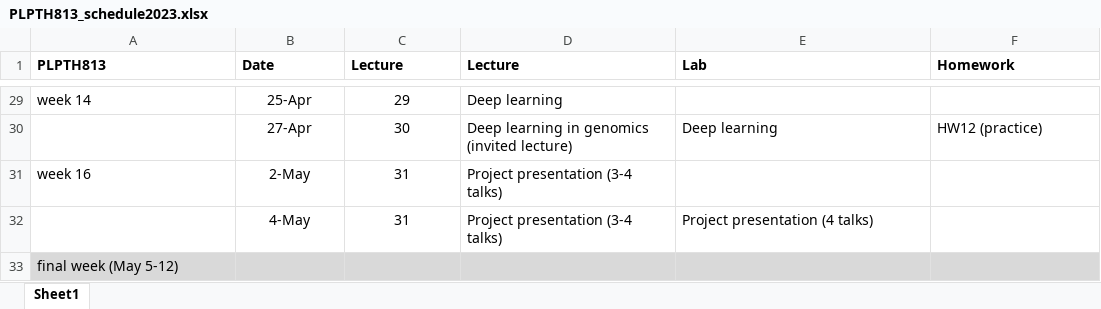
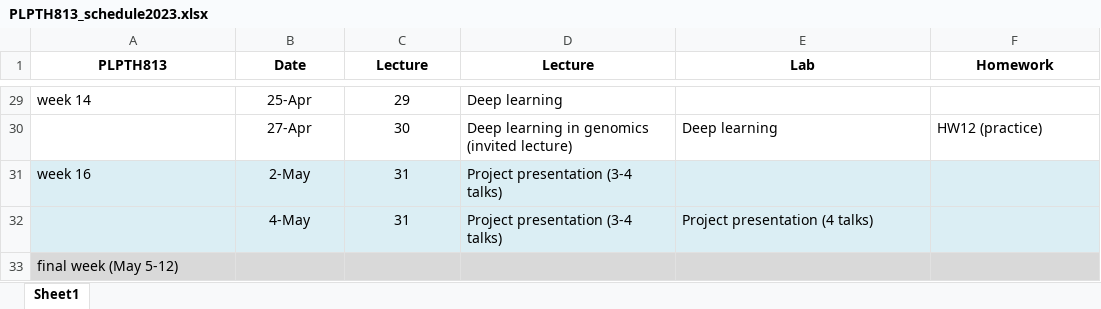
Before and after one commit to liu3zhenlab/teaching, an Excel workbook: PLPTH813Bioinformatis/2023/PLPTH813_schedule2023.xlsx, sheet Sheet1, drawn as a sheet; only a part is shown, gaps mark what is left out; values as stored, in another font and other column widths than the file's, no borders; the diff covers the shown part only; the diff names each change by its address in the sheet, - before the commit and + after, or states it on an @@ line.

```diff
--- a/PLPTH813Bioinformatis/2023/PLPTH813_schedule2023.xlsx (sheet Sheet1)
+++ b/PLPTH813Bioinformatis/2023/PLPTH813_schedule2023.xlsx (sheet Sheet1)
-A1:F1 alignment: left
+A1:F1 alignment: center
-A31:F32 fill: none
+A31:F32 fill: #DBEEF4
```
Also changed, not shown: 18 edited cells and cell formats elsewhere in this sheet, 2 other files.
